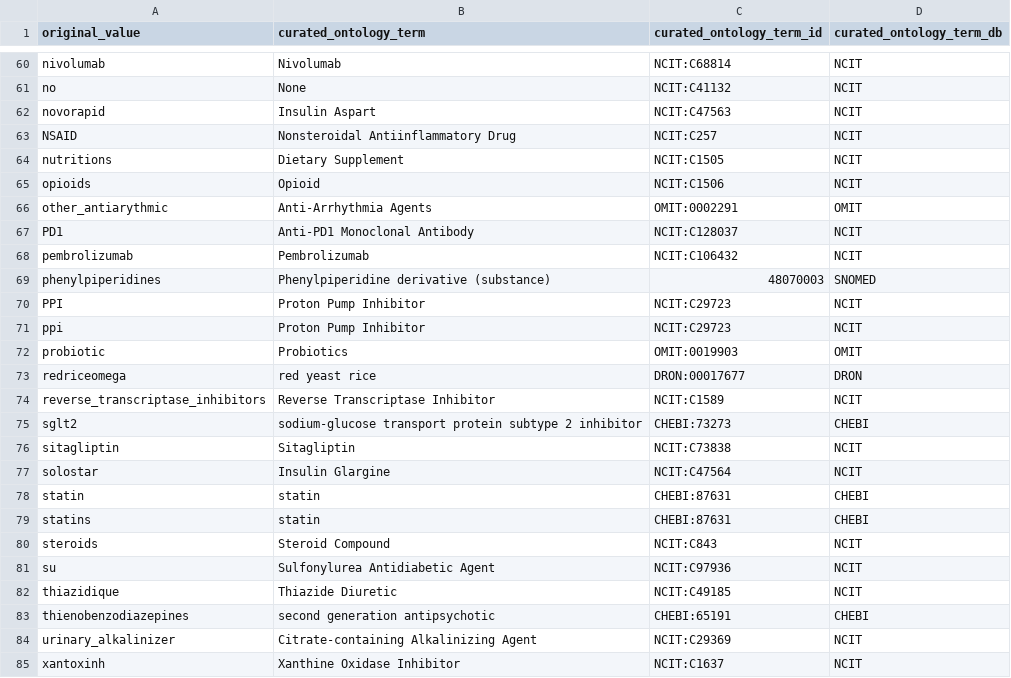
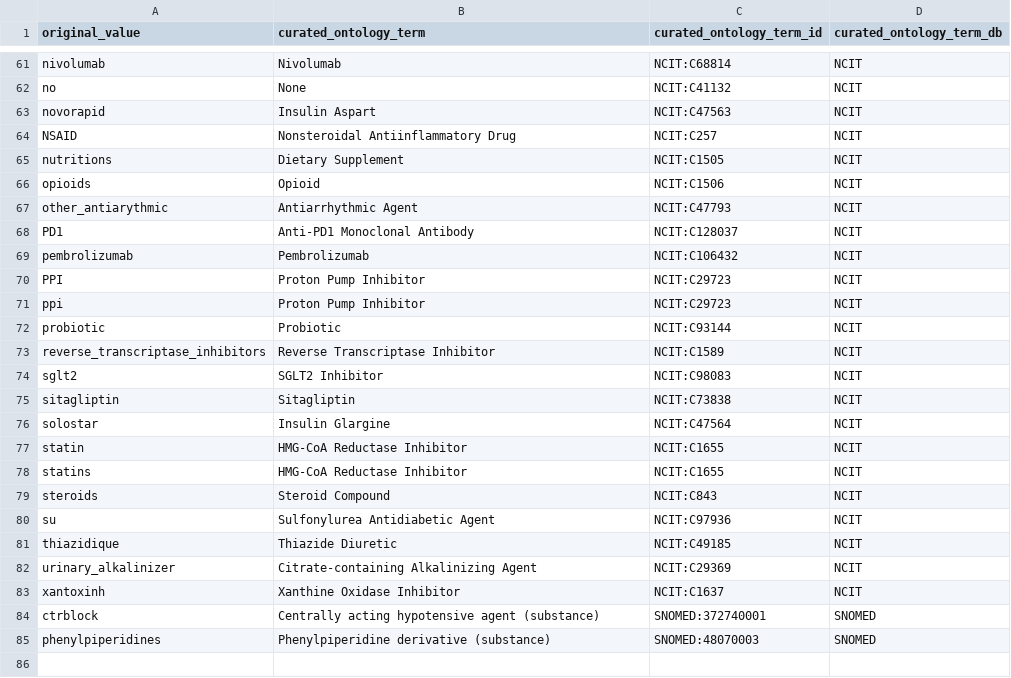
Before and after one commit to waldronlab/OmicsMLRepoData, a CSV file: curatedMetagenomicData/maps/cMD_treatment_ontology.csv, drawn as a sheet; only a part is shown, gaps mark what is left out; the diff covers the shown part only.

```diff
--- a/curatedMetagenomicData/maps/cMD_treatment_ontology.csv
+++ b/curatedMetagenomicData/maps/cMD_treatment_ontology.csv
@@ -65,16 +66,14 @@
 "opioids","Opioid","NCIT:C1506","NCIT"
-"other_antiarythmic","Anti-Arrhythmia Agents","OMIT:0002291","OMIT"
+"other_antiarythmic","Antiarrhythmic Agent","NCIT:C47793","NCIT"
 "PD1","Anti-PD1 Monoclonal Antibody","NCIT:C128037","NCIT"
 "pembrolizumab","Pembrolizumab","NCIT:C106432","NCIT"
-"phenylpiperidines","Phenylpiperidine derivative (substance)","48070003","SNOMED"
 "PPI","Proton Pump Inhibitor","NCIT:C29723","NCIT"
 "ppi","Proton Pump Inhibitor","NCIT:C29723","NCIT"
-"probiotic","Probiotics","OMIT:0019903","OMIT"
-"redriceomega","red yeast rice","DRON:00017677","DRON"
+"probiotic","Probiotic","NCIT:C93144","NCIT"
 "reverse_transcriptase_inhibitors","Reverse Transcriptase Inhibitor","NCIT:C1589","NCIT"
-"sglt2","sodium-glucose transport protein subtype 2 inhibitor","CHEBI:73273","CHEBI"
+"sglt2","SGLT2 Inhibitor","NCIT:C98083","NCIT"
 "sitagliptin","Sitagliptin","NCIT:C73838","NCIT"
 "solostar","Insulin Glargine","NCIT:C47564","NCIT"
-"statin","statin","CHEBI:87631","CHEBI"
-"statins","statin","CHEBI:87631","CHEBI"
+"statin","HMG-CoA Reductase Inhibitor","NCIT:C1655","NCIT"
+"statins","HMG-CoA Reductase Inhibitor","NCIT:C1655","NCIT"
 "steroids","Steroid Compound","NCIT:C843","NCIT"
@@ -82,4 +81,5 @@
 "thiazidique","Thiazide Diuretic","NCIT:C49185","NCIT"
-"thienobenzodiazepines","second generation antipsychotic","CHEBI:65191","CHEBI"
 "urinary_alkalinizer","Citrate-containing Alkalinizing Agent","NCIT:C29369","NCIT"
 "xantoxinh","Xanthine Oxidase Inhibitor","NCIT:C1637","NCIT"
+"ctrblock","Centrally acting hypotensive agent (substance)","SNOMED:372740001","SNOMED"
+"phenylpiperidines","Phenylpiperidine derivative (substance)","SNOMED:48070003","SNOMED"
```
Also changed, not shown: 1 added row, 1 removed row, 1 moved row and 52 edited cells elsewhere in this file, curatedMetagenomicData/maps/cMD_antibiotic_ontology.csv, curatedMetagenomicData/maps/cMD_bodysite_ontology.csv, 2 other files.
